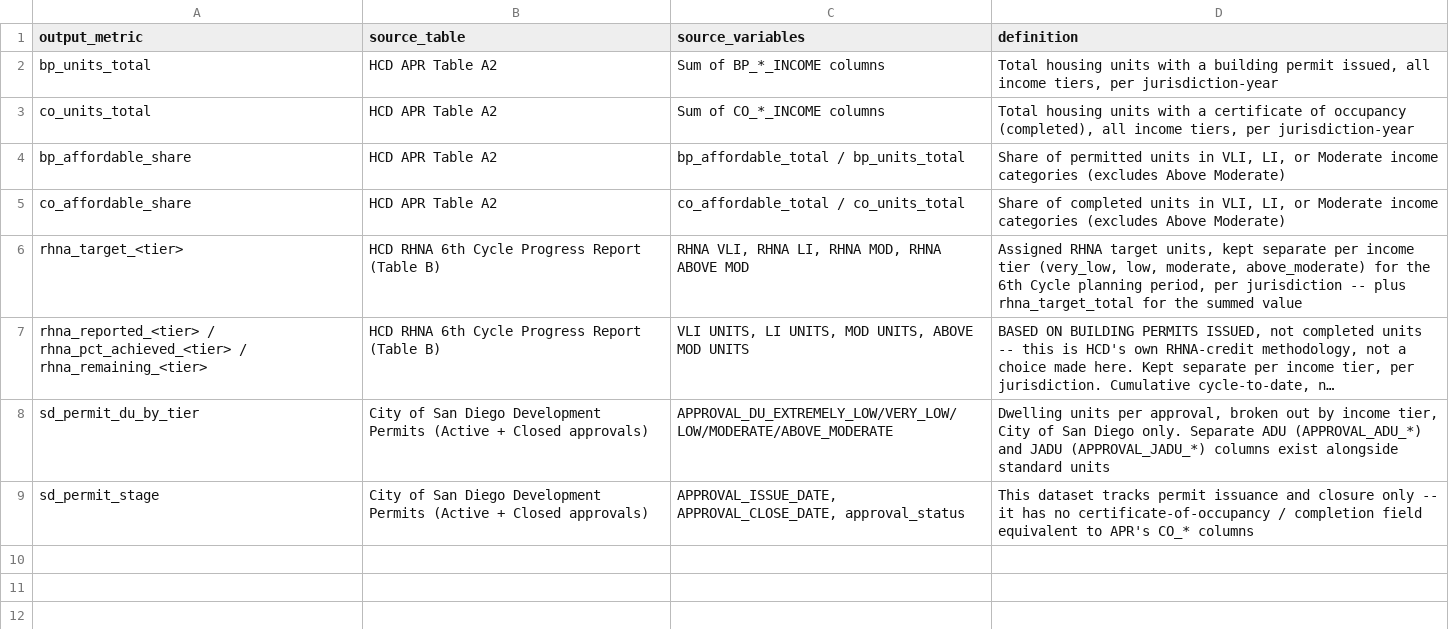
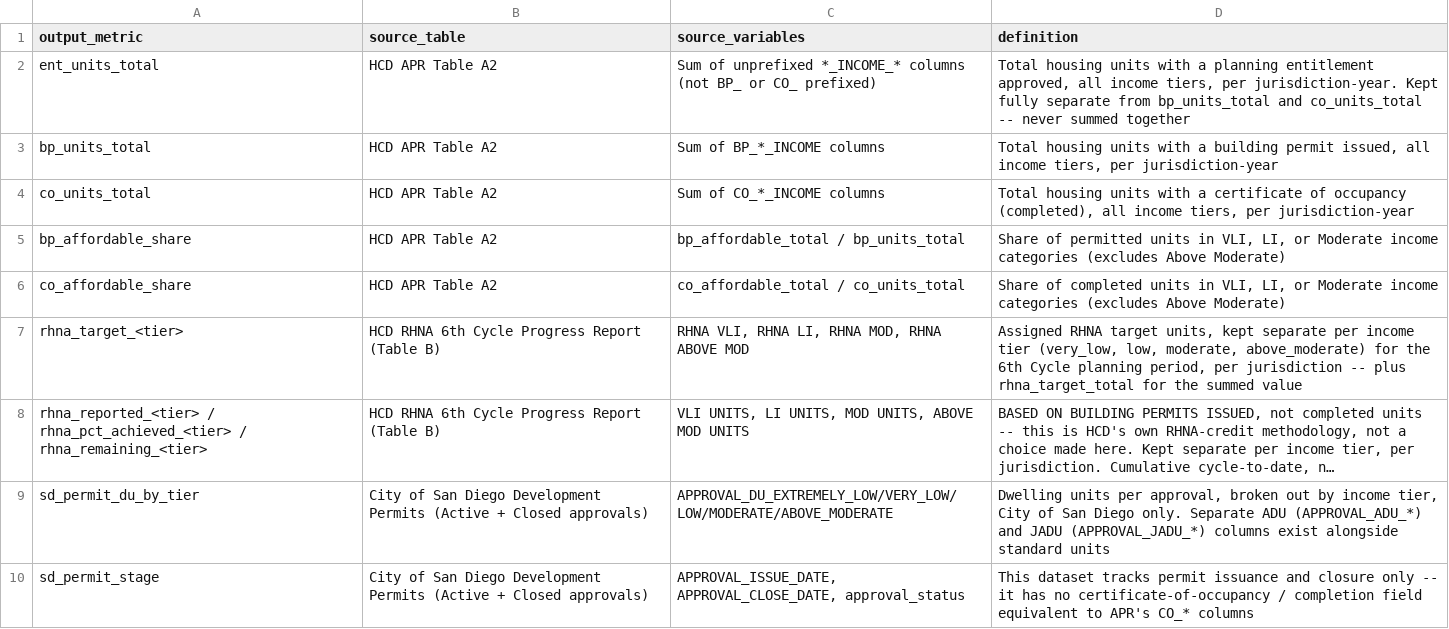
Before and after one commit to laurenthanhvo/chpd-dashboard-data-validation, a CSV file: van's work/docs/rhna_housing_production_metric_dictionary.csv, drawn as a sheet; long unchanged cells end in …; the diff names each change by its address in the sheet, - before the commit and + after, or states it on an @@ line.

```diff
--- a/van's work/docs/rhna_housing_production_metric_dictionary.csv
+++ b/van's work/docs/rhna_housing_production_metric_dictionary.csv
+row 2: ent_units_total | HCD APR Table A2 | Sum of unprefixed *_INCOME_* columns (not BP_ or CO_ prefixed) | Total housing units with a planning entitlement approved, all income tiers, per jurisdiction-year. Kept fully separate from bp_units_total and co_units_total -- never summed together
```
Also changed, not shown: van's work/data/processed/apr_production_2018_2025_by_jurisdiction_year.csv, van's work/data/processed/rhna_housing_production_2025_by_jurisdiction.csv, 3 other files.
